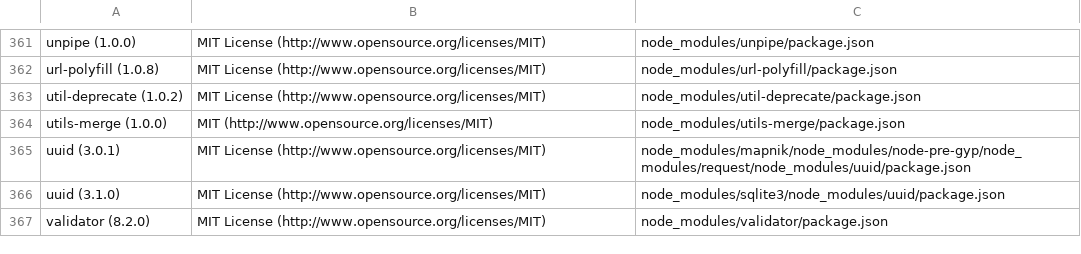
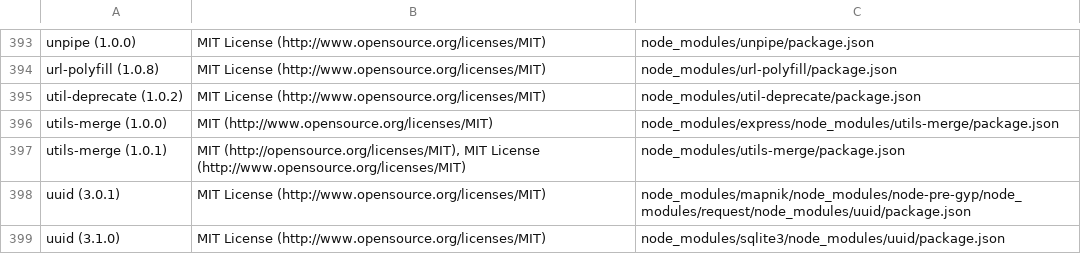
Before and after one commit to ConnectedPlacesCatapult/TomboloVisualisationSuite, a TSV file: server_licences.tsv, drawn as a sheet; only a part is shown, gaps mark what is left out; the shorter side is filled out with more unchanged rows; the diff covers the shown part only.

```diff
--- a/server_licences.tsv
+++ b/server_licences.tsv
@@ -363,3 +395,4 @@ url-polyfill (1.0.8)	MIT License (http://www.opensource.org/licenses/MIT)	node_m
 util-deprecate (1.0.2)	MIT License (http://www.opensource.org/licenses/MIT)	node_modules/util-deprecate/package.json
-utils-merge (1.0.0)	MIT (http://www.opensource.org/licenses/MIT)	node_modules/utils-merge/package.json
+utils-merge (1.0.0)	MIT (http://www.opensource.org/licenses/MIT)	node_modules/express/node_modules/utils-merge/package.json
+utils-merge (1.0.1)	MIT (http://opensource.org/licenses/MIT), MIT License (http://www.opensource.org/licenses/MIT)	node_modules/utils-merge/package.json
 uuid (3.0.1)	MIT License (http://www.opensource.org/licenses/MIT)	node_modules/mapnik/node_modules/node-pre-gyp/node_modules/request/node_modules/uuid/package.json
```
Also changed, not shown: 35 added rows and 9 edited cells elsewhere in this file, client/client_licences.tsv.
